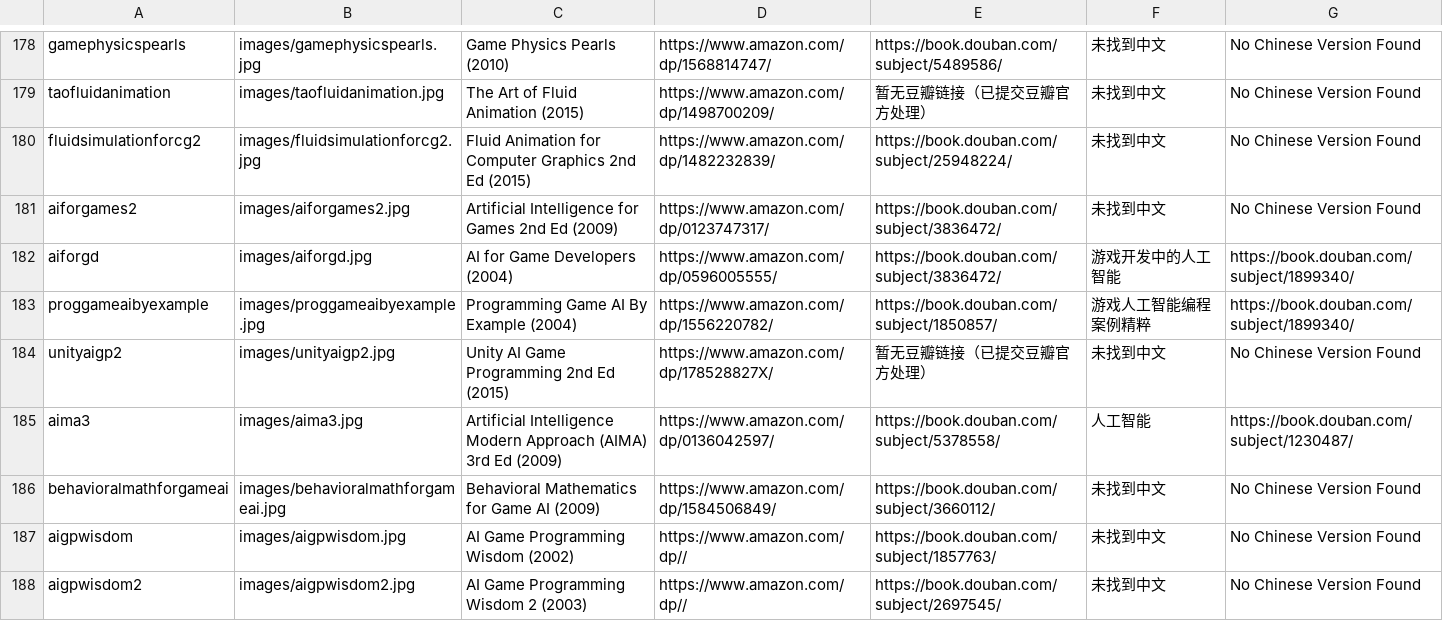
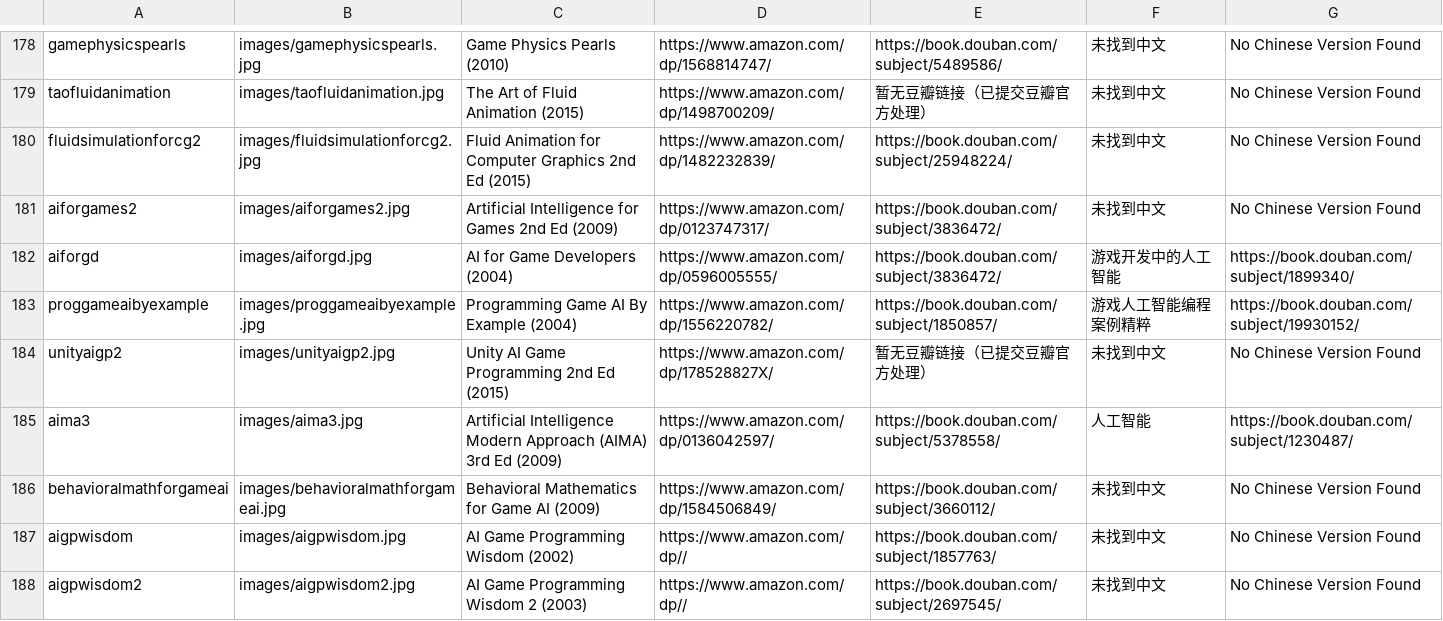
Before and after one commit to miloyip/game-programmer, a CSV file: zh-cn.csv, drawn as a sheet; only a part is shown, gaps mark what is left out.

Commit message:
修改一个错误的链接

```diff
--- a/zh-cn.csv
+++ b/zh-cn.csv
@@ -182,3 +182,3 @@ aiforgames2,images/aiforgames2.jpg,Artificial Intelligence for Games 2nd Ed (200
 aiforgd,images/aiforgd.jpg,AI for Game Developers (2004),https://www.amazon.com/dp/0596005555/,https://book.douban.com/subject/3836472/,游戏开发中的人工智能,https://book.douban.com/subject/1899340/
-proggameaibyexample,images/proggameaibyexample.jpg,Programming Game AI By Example (2004),https://www.amazon.com/dp/1556220782/,https://book.douban.com/subject/1850857/,游戏人工智能编程案例精粹,https://book.douban.com/subject/1899340/
+proggameaibyexample,images/proggameaibyexample.jpg,Programming Game AI By Example (2004),https://www.amazon.com/dp/1556220782/,https://book.douban.com/subject/1850857/,游戏人工智能编程案例精粹,https://book.douban.com/subject/19930152/
 unityaigp2,images/unityaigp2.jpg,Unity AI Game Programming 2nd Ed (2015),https://www.amazon.com/dp/178528827X/,暂无豆瓣链接（已提交豆瓣官方处理）,未找到中文,No Chinese Version Found
```
